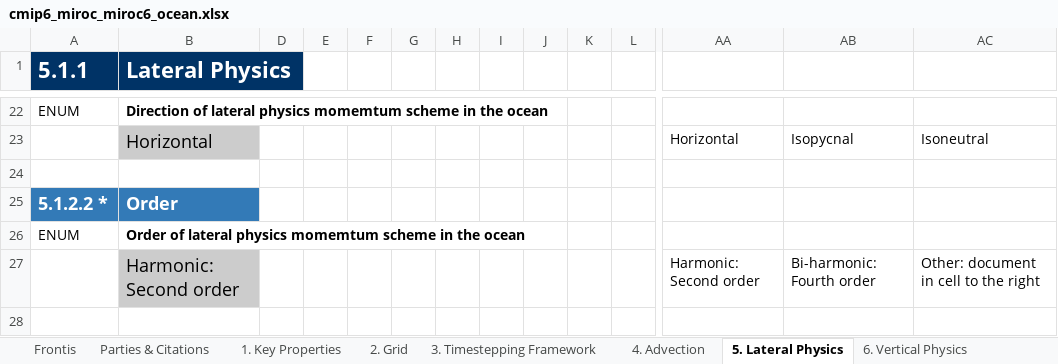
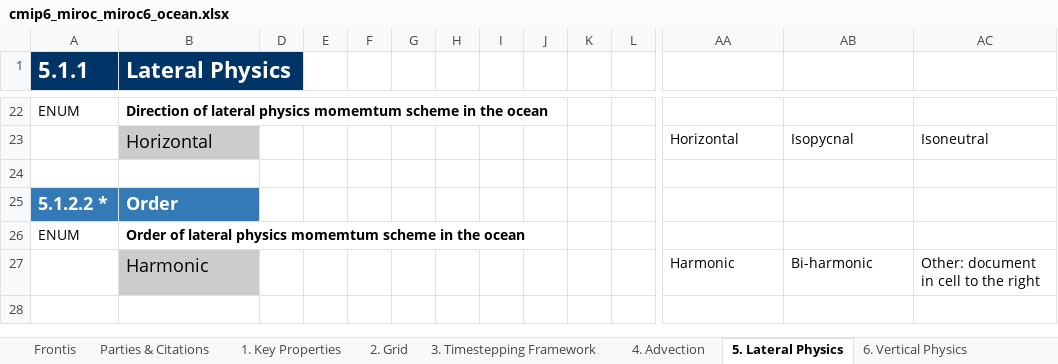
Before and after one commit to ES-DOC-INSTITUTIONAL/miroc, an Excel workbook: cmip6/models/miroc6/cmip6_miroc_miroc6_ocean.xlsx, sheet 5. Lateral Physics, drawn as a sheet; only a part is shown, gaps mark what is left out; values as stored, in another font and other column widths than the file's, no borders; removed rows and columns are numbered as before the commit, all else as after; rows hold the shown columns only; the diff covers the shown part only; the diff names each change by its address in the sheet, - before the commit and + after, or states it on an @@ line.

```diff
--- a/cmip6/models/miroc6/cmip6_miroc_miroc6_ocean.xlsx (sheet 5. Lateral Physics)
+++ b/cmip6/models/miroc6/cmip6_miroc_miroc6_ocean.xlsx (sheet 5. Lateral Physics)
-row 27:  | Harmonic: Second order |  |  |  |  |  |  |  |  |  | Harmonic: Second order | Bi-harmonic: Fourth order | Other: document in cell to the right
+row 27:  | Harmonic |  |  |  |  |  |  |  |  |  | Harmonic | Bi-harmonic | Other: document in cell to the right
```
Also changed, not shown: 4 added rows, 3 removed rows, 6 edited cells and cell formats elsewhere in this sheet, sheet 3. Timestepping Framework, sheet 1. Key Properties, sheet 8. Boundary Forcing, sheet 2. Grid, sheet 6. Vertical Physics, sheet 4. Advection, 1 more sheet, cmip6/models/miroc6/cmip6_miroc_miroc6_aerosol.xlsx, cmip6/models/miroc6/cmip6_miroc_miroc6_seaice.xlsx.
